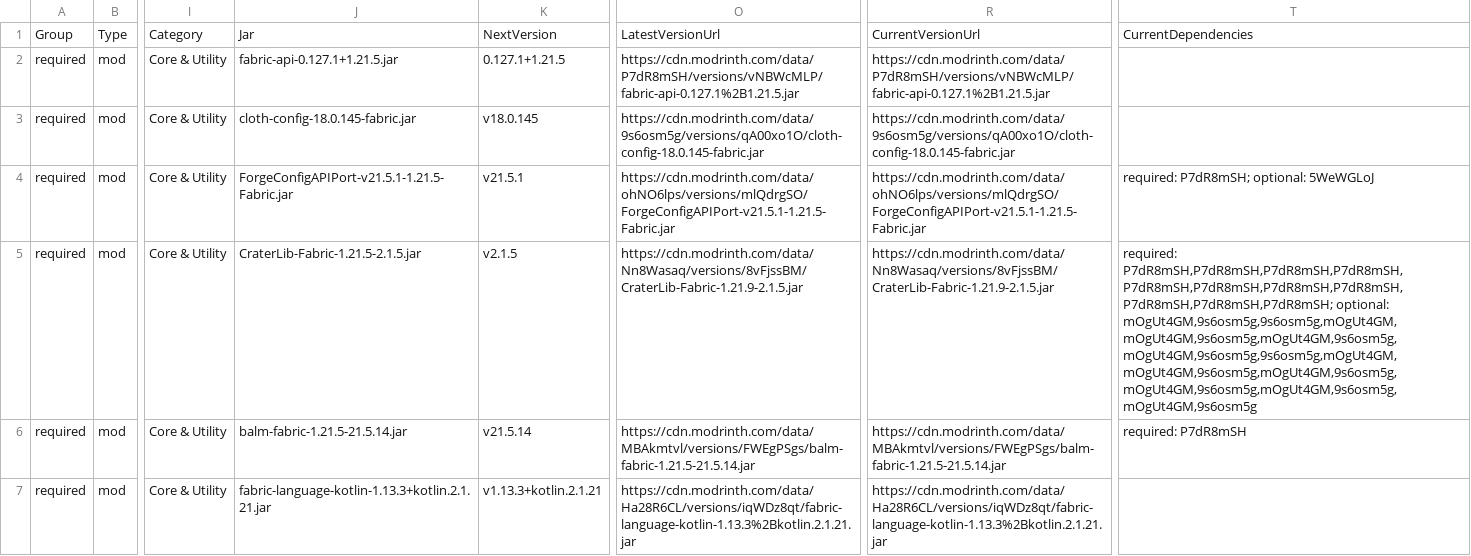
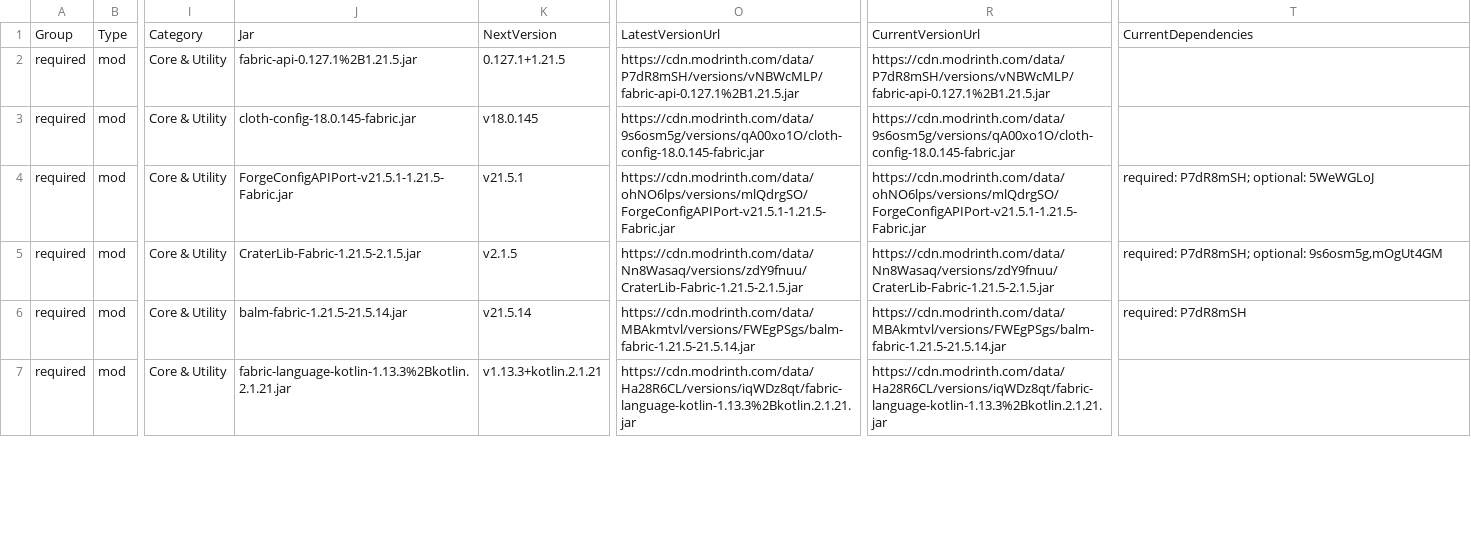
Before and after one commit to survivorsunited/minecraft-mods-manager, a CSV file: modlist.csv, drawn as a sheet; only a part is shown, gaps mark what is left out; the diff covers the shown part only; the diff names each change by its address in the sheet, - before the commit and + after, or states it on an @@ line.

```diff
--- a/modlist.csv
+++ b/modlist.csv
-J2: fabric-api-0.127.1+1.21.5.jar
+J2: fabric-api-0.127.1%2B1.21.5.jar
-O5: https://cdn.modrinth.com/data/Nn8Wasaq/versions/8vFjssBM/CraterLib-Fabric-1.21.9-2.1.5.jar
+O5: https://cdn.modrinth.com/data/Nn8Wasaq/versions/zdY9fnuu/CraterLib-Fabric-1.21.5-2.1.5.jar
-R5: https://cdn.modrinth.com/data/Nn8Wasaq/versions/8vFjssBM/CraterLib-Fabric-1.21.9-2.1.5.jar
+R5: https://cdn.modrinth.com/data/Nn8Wasaq/versions/zdY9fnuu/CraterLib-Fabric-1.21.5-2.1.5.jar
-T5: required: P7dR8mSH,P7dR8mSH,P7dR8mSH,P7dR8mSH,P7dR8mSH,P7dR8mSH,P7dR8mSH,P7dR8mSH,P7dR8mSH,P7dR8mSH,P7dR8mSH; optional: mOgUt4GM,9s6osm5g,9s6osm5g,mOgUt4GM,mOgUt4GM,9s6osm5g,mOgUt4GM,9s6osm5g,mOgUt4GM,9s6osm5g,9s6osm5g,mOgUt4GM,mOgUt4GM,9s6osm5g,mOgUt4GM,9s6osm5g,mOgUt4GM,9s6osm5g,mOgUt4GM,9s6osm5g,mOgUt4GM,9s6osm5g
+T5: required: P7dR8mSH; optional: 9s6osm5g,mOgUt4GM
-J7: fabric-language-kotlin-1.13.3+kotlin.2.1.21.jar
+J7: fabric-language-kotlin-1.13.3%2Bkotlin.2.1.21.jar
```
Also changed, not shown: 52 edited cells elsewhere in this file.
